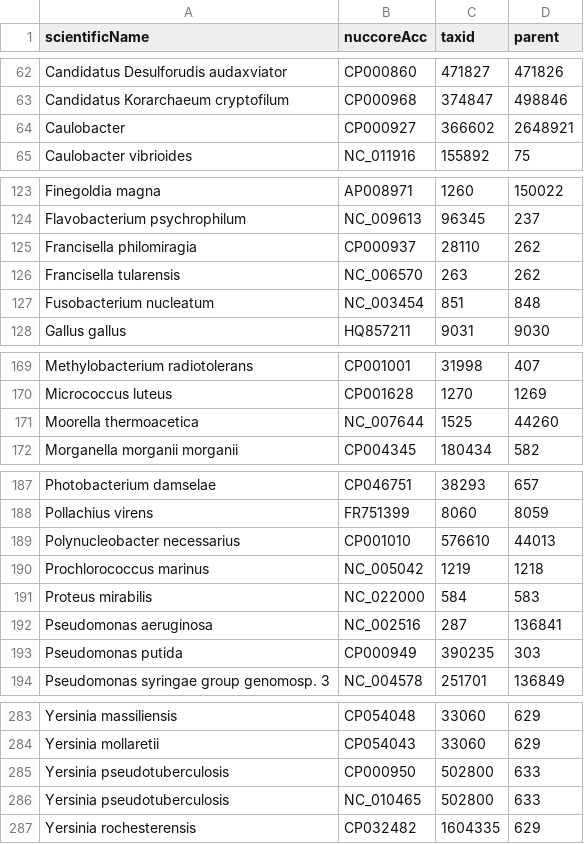
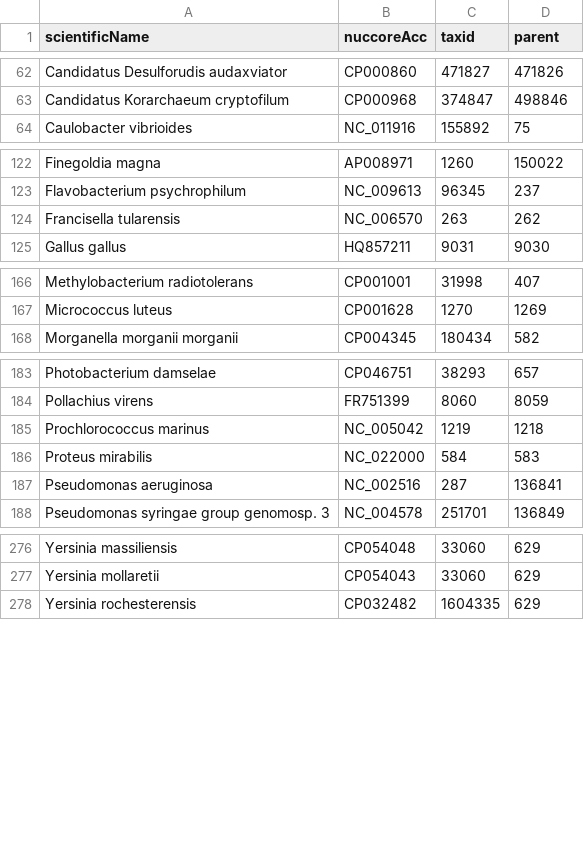
Before and after one commit to lskatz/Kalamari, a TSV file: src/chromosomes.tsv, drawn as a sheet; only a part is shown, gaps mark what is left out; the diff covers the shown part only.

```diff
--- a/src/chromosomes.tsv
+++ b/src/chromosomes.tsv
@@ -63,3 +63,2 @@ Candidatus Desulforudis audaxviator	CP000860	471827	471826
 Candidatus Korarchaeum cryptofilum	CP000968	374847	498846
-Caulobacter	CP000927	366602	2648921
 Caulobacter vibrioides	NC_011916	155892	75
@@ -124,5 +123,3 @@ Finegoldia magna	AP008971	1260	150022
 Flavobacterium psychrophilum	NC_009613	96345	237
-Francisella philomiragia	CP000937	28110	262
 Francisella tularensis	NC_006570	263	262
-Fusobacterium nucleatum	NC_003454	851	848
 Gallus gallus	HQ857211	9031	9030
@@ -170,3 +167,2 @@ Methylobacterium radiotolerans	CP001001	31998	407
 Micrococcus luteus	CP001628	1270	1269
-Moorella thermoacetica	NC_007644	1525	44260
 Morganella morganii morganii	CP004345	180434	582
@@ -188,3 +184,2 @@ Photobacterium damselae	CP046751	38293	657
 Pollachius virens	FR751399	8060	8059
-Polynucleobacter necessarius	CP001010	576610	44013
 Prochlorococcus marinus	NC_005042	1219	1218
@@ -192,3 +187,2 @@ Proteus mirabilis	NC_022000	584	583
 Pseudomonas aeruginosa	NC_002516	287	136841
-Pseudomonas putida	CP000949	390235	303
 Pseudomonas syringae group genomosp. 3	NC_004578	251701	136849
@@ -284,4 +277,2 @@ Yersinia massiliensis	CP054048	33060	629
 Yersinia mollaretii	CP054043	33060	629
-Yersinia pseudotuberculosis	CP000950	502800	633
-Yersinia pseudotuberculosis	NC_010465	502800	633
 Yersinia rochesterensis	CP032482	1604335	629
```
Also changed, not shown: 1 removed row and 3 edited cells elsewhere in this file, src/chromosomes-todo.tsv, 1 other file.
